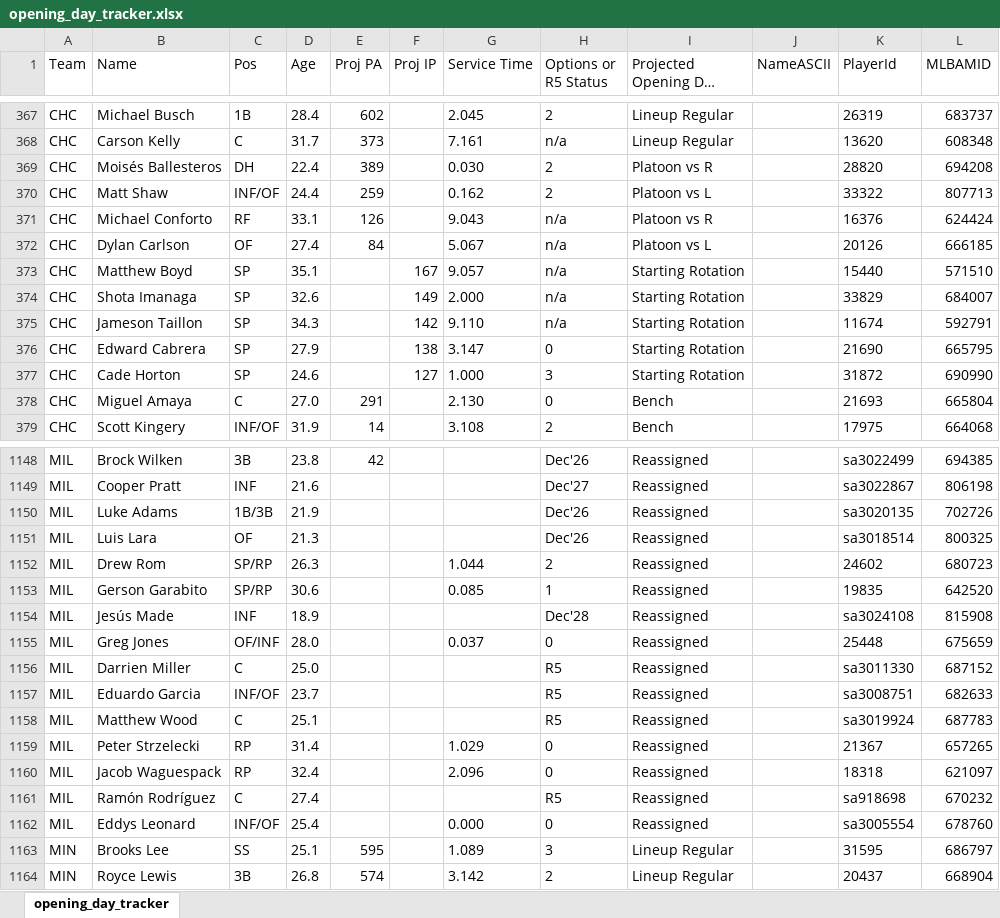
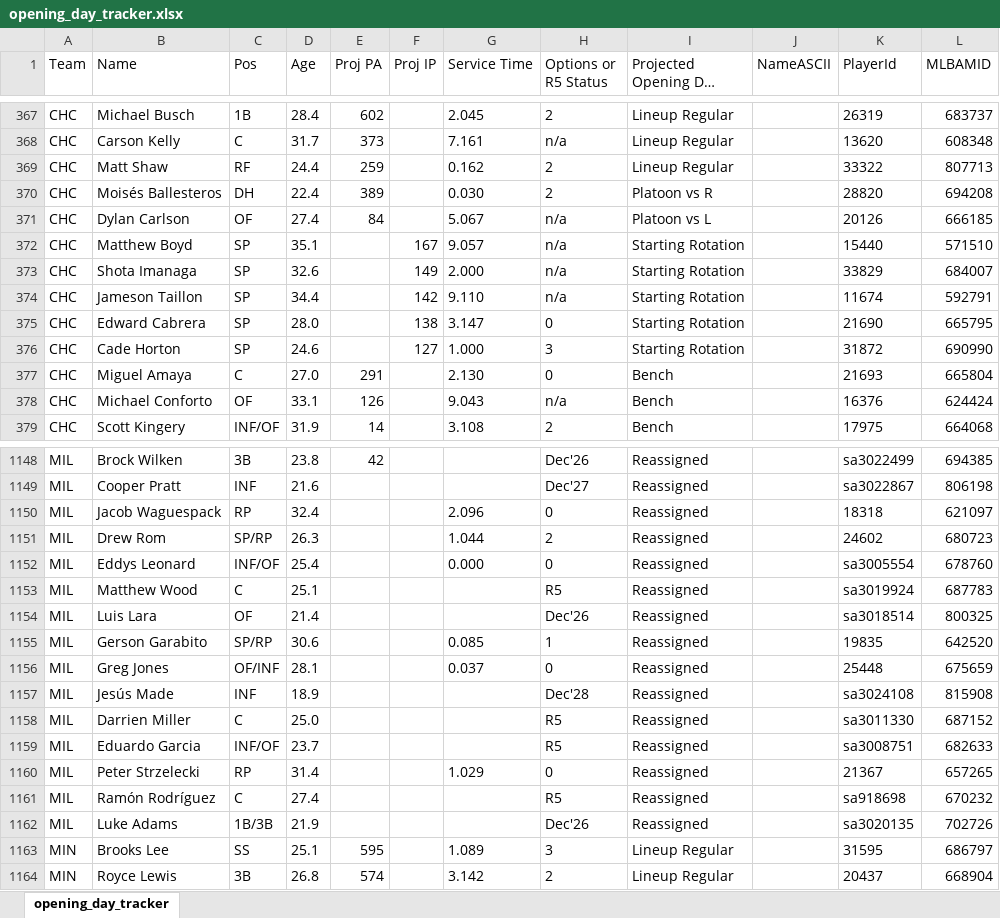
Before and after one commit to AAronL1968/NRBL, an Excel workbook: NRBL_imports/opening_day_tracker.xlsx, sheet opening_day_tracker, drawn as a sheet; only a part is shown, gaps mark what is left out; long unchanged cells end in …; values as stored, in another font and other column widths than the file's, no borders; removed rows and columns are numbered as before the commit, all else as after; the diff covers the shown part only; the diff names each change by its address in the sheet, - before the commit and + after, or states it on an @@ line.

```diff
--- a/NRBL_imports/opening_day_tracker.xlsx (sheet opening_day_tracker)
+++ b/NRBL_imports/opening_day_tracker.xlsx (sheet opening_day_tracker)
+row 369: CHC | Matt Shaw | RF | 24.4 | 259 |  | 0.162 | 2 | Lineup Regular |  | 33322 | 807713
-row 370: CHC | Matt Shaw | INF/OF | 24.4 | 259 |  | 0.162 | 2 | Platoon vs L |  | 33322 | 807713
-row 371: CHC | Michael Conforto | RF | 33.1 | 126 |  | 9.043 | n/a | Platoon vs R |  | 16376 | 624424
-D374 (Age): 34.3
+D374 (Age): 34.4
-D375 (Age): 27.9
+D375 (Age): 28.0
+row 378: CHC | Michael Conforto | OF | 33.1 | 126 |  | 9.043 | n/a | Bench |  | 16376 | 624424
-row 1151: MIL | Luis Lara | OF | 21.3 |  |  |  | Dec'26 | Reassigned |  | sa3018514 | 800325
@@ row 1160 moved to row 1150: MIL @@
@@ row 1162 moved to row 1152: MIL @@
@@ row 1158 moved to row 1153: MIL @@
+row 1154: MIL | Luis Lara | OF | 21.4 |  |  |  | Dec'26 | Reassigned |  | sa3018514 | 800325
+row 1156: MIL | Greg Jones | OF/INF | 28.1 |  |  | 0.037 | 0 | Reassigned |  | 25448 | 675659
-row 1155: MIL | Greg Jones | OF/INF | 28.0 |  |  | 0.037 | 0 | Reassigned |  | 25448 | 675659
@@ row 1150 moved to row 1162: MIL @@
```
Also changed, not shown: 30 added rows, 30 removed rows, 388 moved rows and 32 edited cells elsewhere in this sheet, 58 other files.
